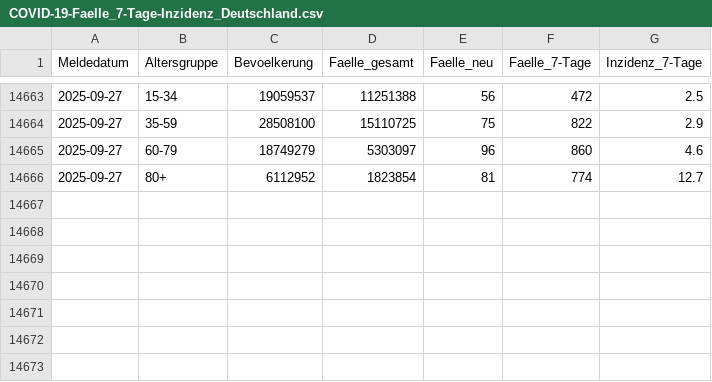
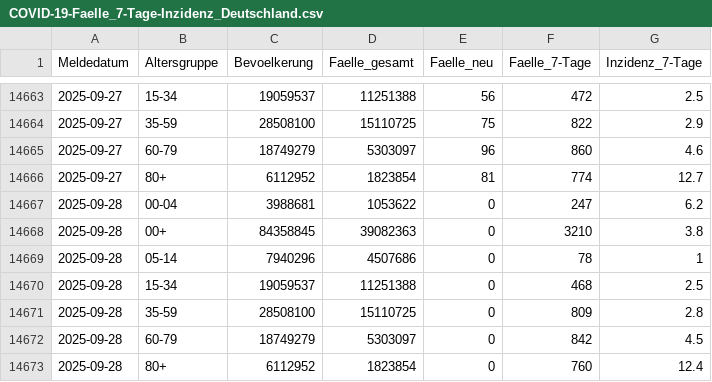
Before and after one commit to robert-koch-institut/COVID-19_7-Tage-Inzidenz_in_Deutschland, a CSV file: COVID-19-Faelle_7-Tage-Inzidenz_Deutschland.csv, drawn as a sheet; only a part is shown, gaps mark what is left out; the diff names each change by its address in the sheet, - before the commit and + after, or states it on an @@ line.

```diff
--- a/COVID-19-Faelle_7-Tage-Inzidenz_Deutschland.csv
+++ b/COVID-19-Faelle_7-Tage-Inzidenz_Deutschland.csv
+row 14667: 2025-09-28 | 00-04 | 3988681 | 1053622 | 0 | 247 | 6.2
+row 14668: 2025-09-28 | 00+ | 84358845 | 39082363 | 0 | 3210 | 3.8
+row 14669: 2025-09-28 | 05-14 | 7940296 | 4507686 | 0 | 78 | 1
+row 14670: 2025-09-28 | 15-34 | 19059537 | 11251388 | 0 | 468 | 2.5
+row 14671: 2025-09-28 | 35-59 | 28508100 | 15110725 | 0 | 809 | 2.8
+row 14672: 2025-09-28 | 60-79 | 18749279 | 5303097 | 0 | 842 | 4.5
+row 14673: 2025-09-28 | 80+ | 6112952 | 1823854 | 0 | 760 | 12.4
```
Also changed, not shown: 7 other files.
